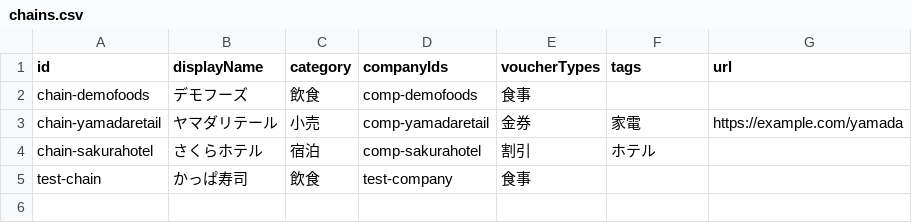
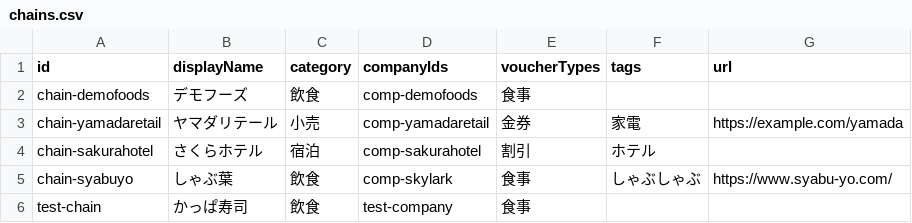
Before and after one commit to shun2741/my-yutai-pwa, a CSV file: data/chains.csv, drawn as a sheet.

```diff
--- a/data/chains.csv
+++ b/data/chains.csv
@@ -4,2 +4,3 @@ chain-yamadaretail,ヤマダリテール,小売,comp-yamadaretail,金券,家電,
 chain-sakurahotel,さくらホテル,宿泊,comp-sakurahotel,割引,ホテル,
+chain-syabuyo,しゃぶ葉,飲食,comp-skylark,食事,しゃぶしゃぶ,https://www.syabu-yo.com/
 test-chain,かっぱ寿司,飲食,test-company,食事,,
```
Also changed, not shown: data/companies.csv, 2 other files.
